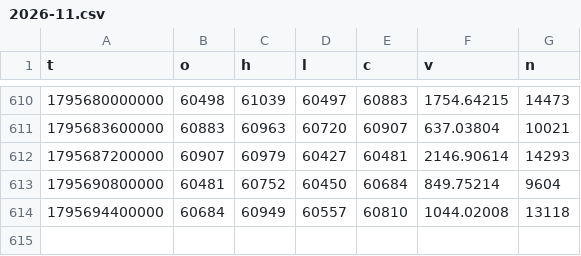
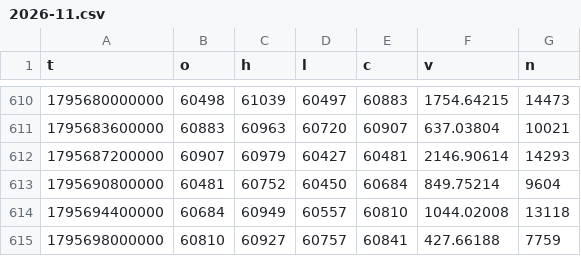
Before and after one commit to rdemb/hyperquant-data, a CSV file: BTC/1h/2026-11.csv, drawn as a sheet; only a part is shown, gaps mark what is left out; the diff names each change by its address in the sheet, - before the commit and + after, or states it on an @@ line.

```diff
--- a/BTC/1h/2026-11.csv
+++ b/BTC/1h/2026-11.csv
+row 615: 1795698000000 | 60810 | 60927 | 60757 | 60841 | 427.66188 | 7759
```
Also changed, not shown: BTC/1m/2026/11-26.csv, BTC/funding/2026-11.csv.
